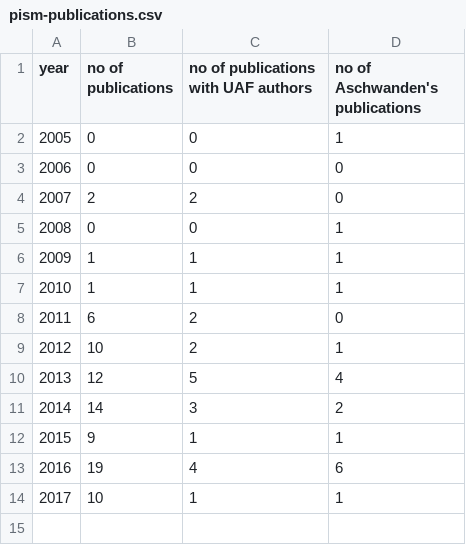
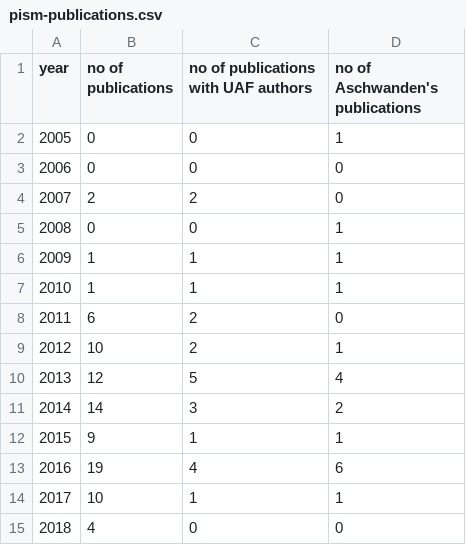
Before and after one commit to pism/misc, a CSV file: pism-publications.csv, drawn as a sheet; the diff names each change by its address in the sheet, - before the commit and + after, or states it on an @@ line.

Commit message:
updating figure

```diff
--- a/pism-publications.csv
+++ b/pism-publications.csv
+row 15: 2018 | 4 | 0 | 0
```
